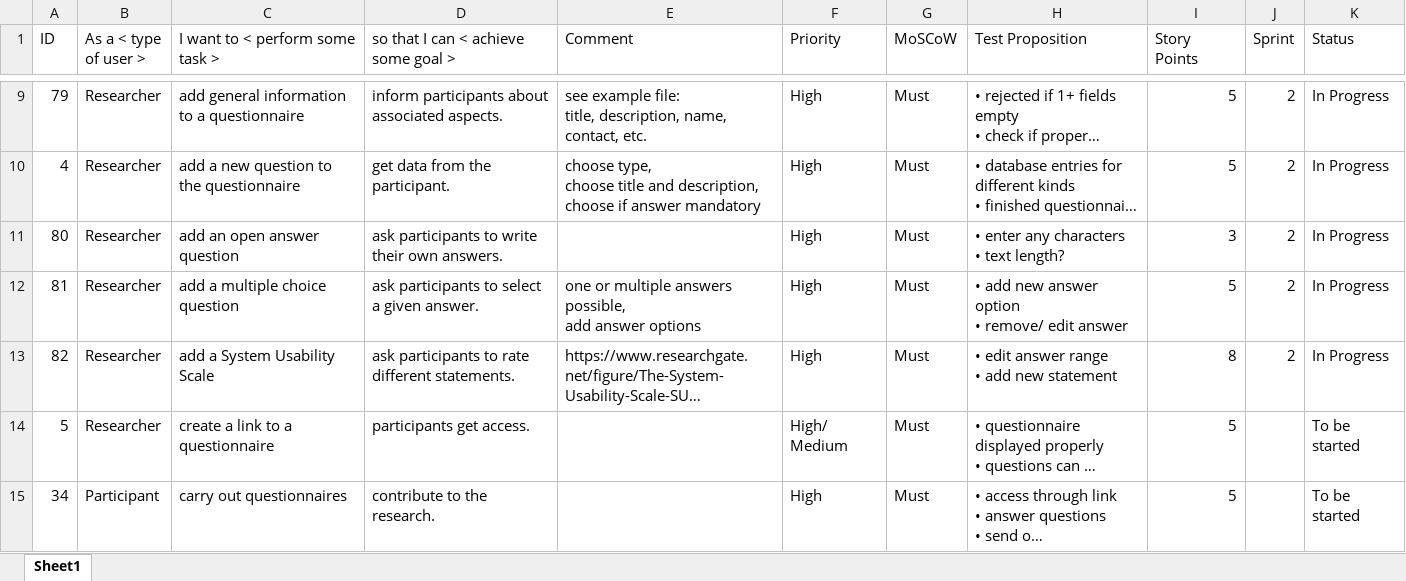
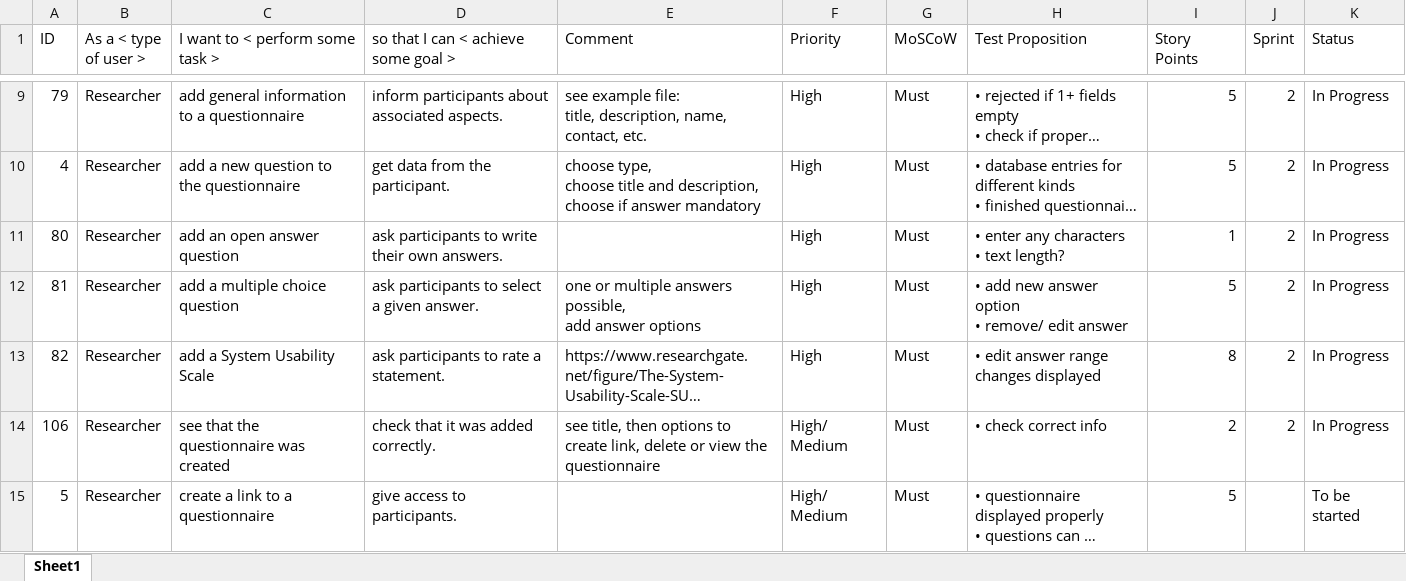
Before and after one commit to alittek/AC31007-AgileProject, an Excel workbook: Product_Backlog/Backlog.xlsx, sheet Sheet1, drawn as a sheet; only a part is shown, gaps mark what is left out; the shorter side is filled out with more unchanged rows; long unchanged cells end in …; values as stored, in another font and other column widths than the file's, no cell formats; conditional formats and table styles not drawn; addresses are those after the commit; ↵ is a line break in a cell; the diff covers the shown part only; the diff names each change by its address in the sheet, - before the commit and + after, or states it on an @@ line.

Commit message:
product backlog updates and added stories
added stories for next sprints,
updated 'in progess' after changes to sprint 2

```diff
--- a/Product_Backlog/Backlog.xlsx (sheet Sheet1)
+++ b/Product_Backlog/Backlog.xlsx (sheet Sheet1)
-I11 (Story Points): 3
+I11 (Story Points): 1
-D13: ask participants to rate different statements.
+D13: ask participants to rate a statement.
-H13 (Test Proposition): • edit answer range ↵ • add new statement
+H13 (Test Proposition): • edit answer range changes displayed
+row 14: 106 | Researcher | see that the questionnaire was created | check that it was added correctly. | see title, then options to create link, delete or view the questionnaire | High/ Medium | Must | • check correct info | 2 | 2 | In Progress
-D15: participants get access.
+D15: give access to participants.
```
Also changed, not shown: 3 added rows and 3 edited cells elsewhere in this sheet, cell formats, 1 other file.
